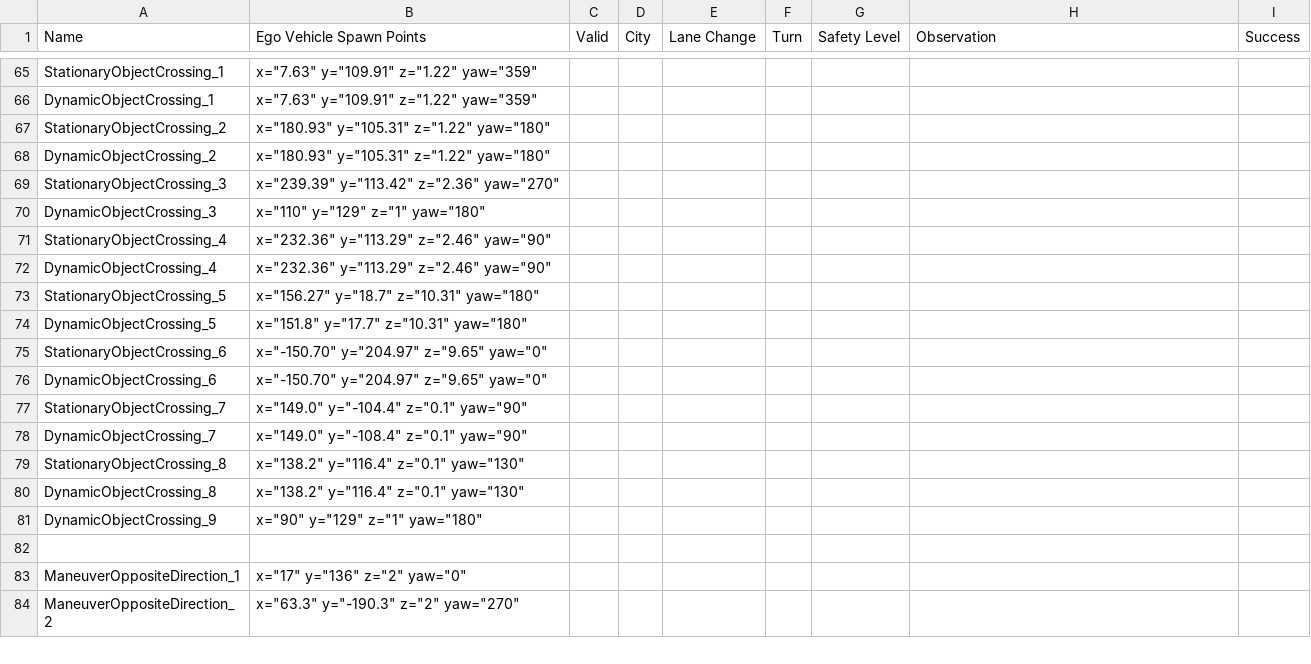
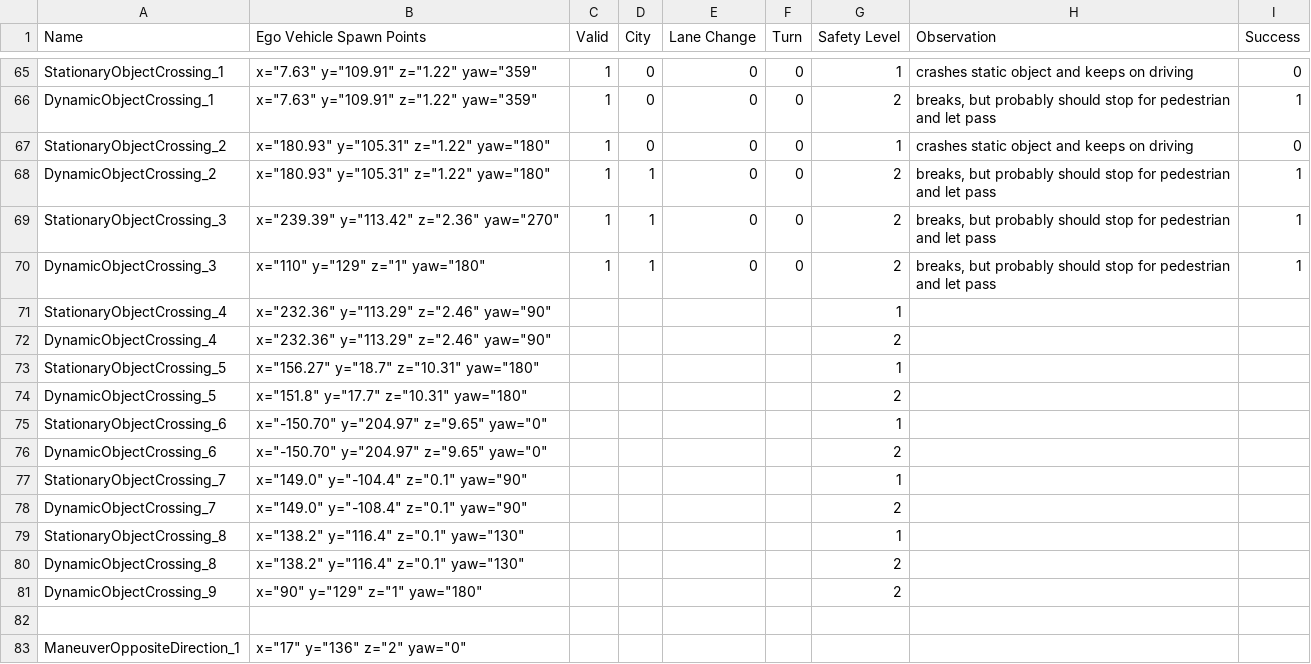
Before and after one commit to janousy/CPS-DevOps, a CSV file: cps_categorized.csv, drawn as a sheet; only a part is shown, gaps mark what is left out; the shorter side is filled out with more unchanged rows; the diff covers the shown part only; the diff names each change by its address in the sheet, - before the commit and + after, or states it on an @@ line.

```diff
--- a/cps_categorized.csv
+++ b/cps_categorized.csv
-C65:C70 (Valid): (empty)
+C65:C70 (Valid): 1
-D65:D67 (City): (empty)
+D65:D67 (City): 0
-E65:E70 (Lane Change): (empty)
+E65:E70 (Lane Change): 0
-F65:F70 (Turn): (empty)
+F65:F70 (Turn): 0
-G65 (Safety Level): (empty)
+G65 (Safety Level): 1
-H65 (Observation): (empty)
+H65 (Observation): crashes static object and keeps on driving
-I65 (Success): (empty)
+I65 (Success): 0
-G66 (Safety Level): (empty)
+G66 (Safety Level): 2
-H66 (Observation): (empty)
+H66 (Observation): breaks, but probably should stop for pedestrian and let pass
-I66 (Success): (empty)
+I66 (Success): 1
-G67 (Safety Level): (empty)
+G67 (Safety Level): 1
-H67 (Observation): (empty)
+H67 (Observation): crashes static object and keeps on driving
-I67 (Success): (empty)
+I67 (Success): 0
-D68:D70 (City): (empty)
+D68:D70 (City): 1
-G68:G70 (Safety Level): (empty)
+G68:G70 (Safety Level): 2
-H68:H70 (Observation): (empty)
+H68:H70 (Observation): breaks, but probably should stop for pedestrian and let pass
-I68:I70 (Success): (empty)
+I68:I70 (Success): 1
-G71 (Safety Level): (empty)
+G71 (Safety Level): 1
-G72 (Safety Level): (empty)
+G72 (Safety Level): 2
-G73 (Safety Level): (empty)
+G73 (Safety Level): 1
-G74 (Safety Level): (empty)
+G74 (Safety Level): 2
-G75 (Safety Level): (empty)
+G75 (Safety Level): 1
-G76 (Safety Level): (empty)
+G76 (Safety Level): 2
-G77 (Safety Level): (empty)
+G77 (Safety Level): 1
-G78 (Safety Level): (empty)
+G78 (Safety Level): 2
-G79 (Safety Level): (empty)
+G79 (Safety Level): 1
-G80:G81 (Safety Level): (empty)
+G80:G81 (Safety Level): 2
```
Also changed, not shown: 39 edited cells elsewhere in this file.
